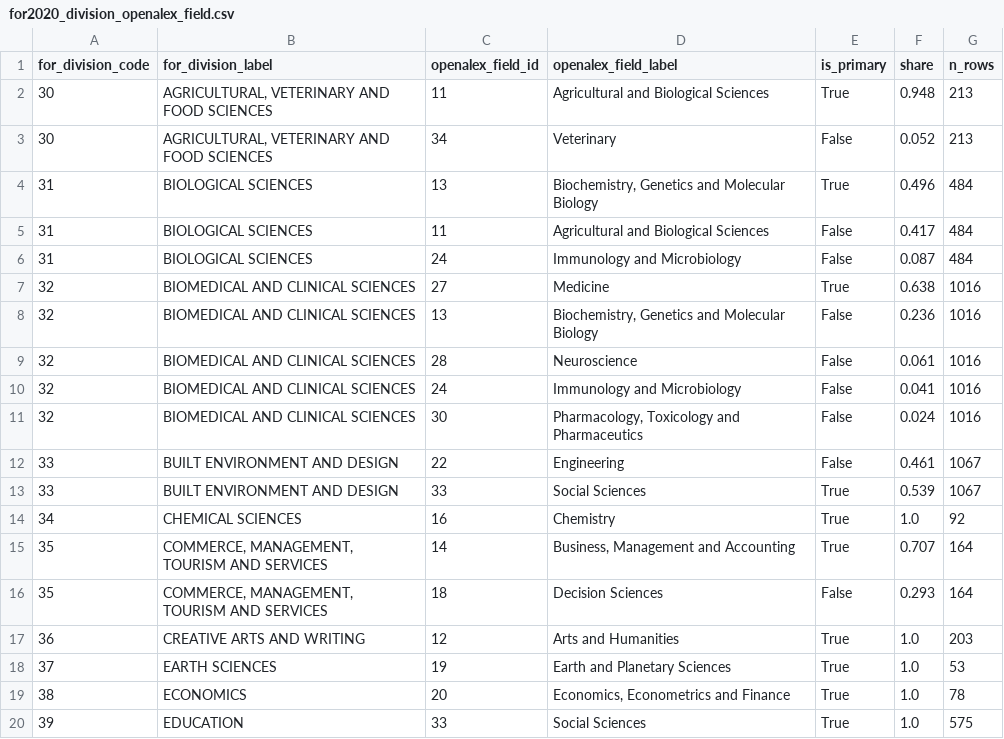
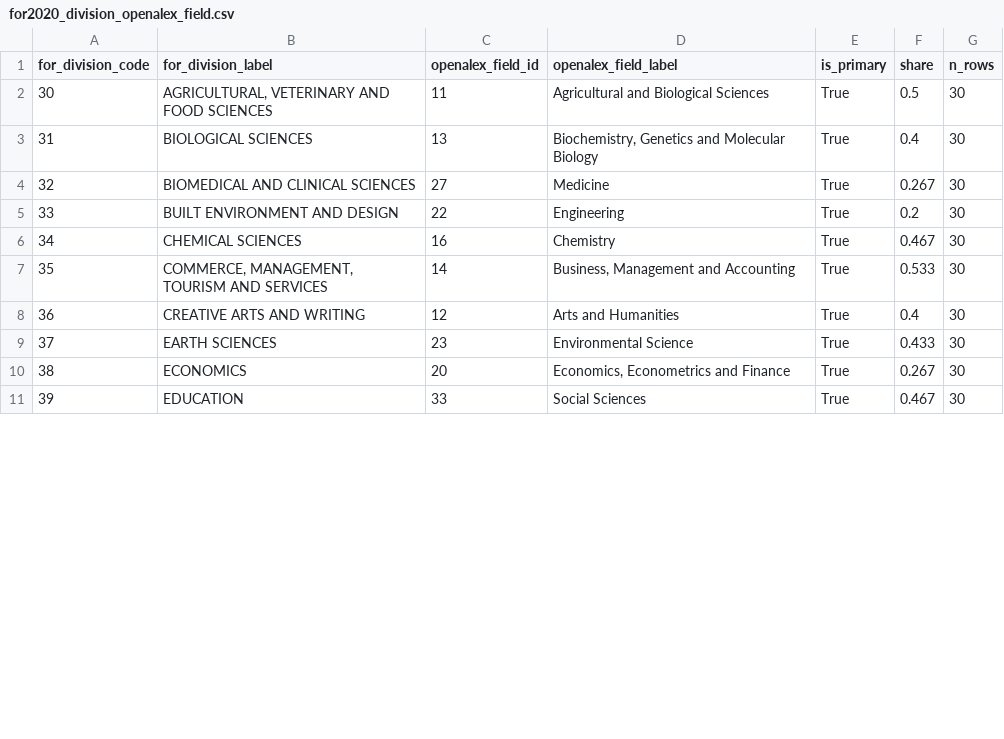
Before and after one commit to LarryCram/ResearchClassification, a CSV file: research_classification/data/for2020_division_openalex_field.csv, drawn as a sheet; only a part is shown; the diff covers the shown part only.

```diff
--- a/research_classification/data/for2020_division_openalex_field.csv
+++ b/research_classification/data/for2020_division_openalex_field.csv
@@ -1,20 +1,11 @@
 for_division_code,for_division_label,openalex_field_id,openalex_field_label,is_primary,share,n_rows
-30,"AGRICULTURAL, VETERINARY AND FOOD SCIENCES",11,Agricultural and Biological Sciences,True,0.948,213
-30,"AGRICULTURAL, VETERINARY AND FOOD SCIENCES",34,Veterinary,False,0.052,213
-31,BIOLOGICAL SCIENCES,13,"Biochemistry, Genetics and Molecular Biology",True,0.496,484
-31,BIOLOGICAL SCIENCES,11,Agricultural and Biological Sciences,False,0.417,484
-31,BIOLOGICAL SCIENCES,24,Immunology and Microbiology,False,0.087,484
-32,BIOMEDICAL AND CLINICAL SCIENCES,27,Medicine,True,0.638,1016
-32,BIOMEDICAL AND CLINICAL SCIENCES,13,"Biochemistry, Genetics and Molecular Biology",False,0.236,1016
-32,BIOMEDICAL AND CLINICAL SCIENCES,28,Neuroscience,False,0.061,1016
-32,BIOMEDICAL AND CLINICAL SCIENCES,24,Immunology and Microbiology,False,0.041,1016
-32,BIOMEDICAL AND CLINICAL SCIENCES,30,"Pharmacology, Toxicology and Pharmaceutics",False,0.024,1016
-33,BUILT ENVIRONMENT AND DESIGN,22,Engineering,False,0.461,1067
-33,BUILT ENVIRONMENT AND DESIGN,33,Social Sciences,True,0.539,1067
-34,CHEMICAL SCIENCES,16,Chemistry,True,1.0,92
-35,"COMMERCE, MANAGEMENT, TOURISM AND SERVICES",14,"Business, Management and Accounting",True,0.707,164
-35,"COMMERCE, MANAGEMENT, TOURISM AND SERVICES",18,Decision Sciences,False,0.293,164
-36,CREATIVE ARTS AND WRITING,12,Arts and Humanities,True,1.0,203
-37,EARTH SCIENCES,19,Earth and Planetary Sciences,True,1.0,53
-38,ECONOMICS,20,"Economics, Econometrics and Finance",True,1.0,78
-39,EDUCATION,33,Social Sciences,True,1.0,575
+30,"AGRICULTURAL, VETERINARY AND FOOD SCIENCES",11,Agricultural and Biological Sciences,True,0.5,30
+31,BIOLOGICAL SCIENCES,13,"Biochemistry, Genetics and Molecular Biology",True,0.4,30
+32,BIOMEDICAL AND CLINICAL SCIENCES,27,Medicine,True,0.267,30
+33,BUILT ENVIRONMENT AND DESIGN,22,Engineering,True,0.2,30
+34,CHEMICAL SCIENCES,16,Chemistry,True,0.467,30
+35,"COMMERCE, MANAGEMENT, TOURISM AND SERVICES",14,"Business, Management and Accounting",True,0.533,30
+36,CREATIVE ARTS AND WRITING,12,Arts and Humanities,True,0.4,30
+37,EARTH SCIENCES,23,Environmental Science,True,0.433,30
+38,ECONOMICS,20,"Economics, Econometrics and Finance",True,0.267,30
+39,EDUCATION,33,Social Sciences,True,0.467,30
```
Also changed, not shown: 9 removed rows and 30 edited cells elsewhere in this file, research_classification/data/bridge_openalex_for.csv, research_classification/data/for2020_group_openalex_domain.csv, 16 other files.
